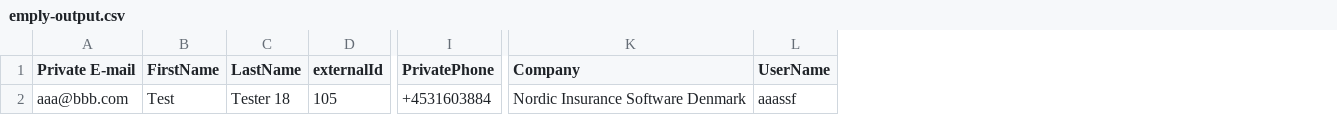
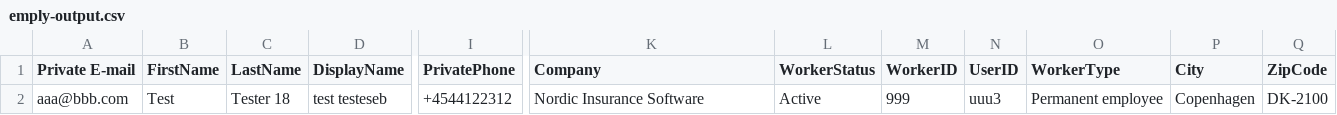
Before and after one commit to nisportal/entra-id-inbound-provisioning, a CSV file: emply-output.csv, drawn as a sheet; only a part is shown, gaps mark what is left out; removed rows and columns are numbered as before the commit, all else as after; the diff names each change by its address in the sheet, - before the commit and + after, or states it on an @@ line.

```diff
--- a/emply-output.csv
+++ b/emply-output.csv
-column D (externalId), row 2: 105
+column D (DisplayName), row 2: test testeseb
-column L (UserName), row 2: aaassf
+column L (WorkerStatus), row 2: Active
+column M (WorkerID), row 2: 999
+column N (UserID), row 2: uuu3
+column O (WorkerType), row 2: Permanent employee
+column P (City), row 2: Copenhagen
+column Q (ZipCode), row 2: DK-2100
-I2 (PrivatePhone): +4531603884
+I2 (PrivatePhone): +4544122312
-K2 (Company): Nordic Insurance Software Denmark
+K2 (Company): Nordic Insurance Software
```
Also changed, not shown: 6 other files.
